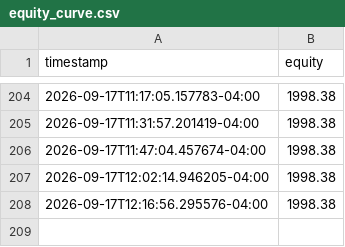
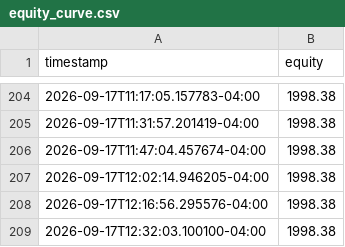
Before and after one commit to nguyenminhthanh0403-hub/graywind, a CSV file: dashboard-data/small/equity_curve.csv, drawn as a sheet; only a part is shown, gaps mark what is left out; the diff names each change by its address in the sheet, - before the commit and + after, or states it on an @@ line.

```diff
--- a/dashboard-data/small/equity_curve.csv
+++ b/dashboard-data/small/equity_curve.csv
+row 209: 2026-09-17T12:32:03.100100-04:00 | 1998.38
```
Also changed, not shown: dashboard-data/small/status.csv, state/small/decision_log.csv.
